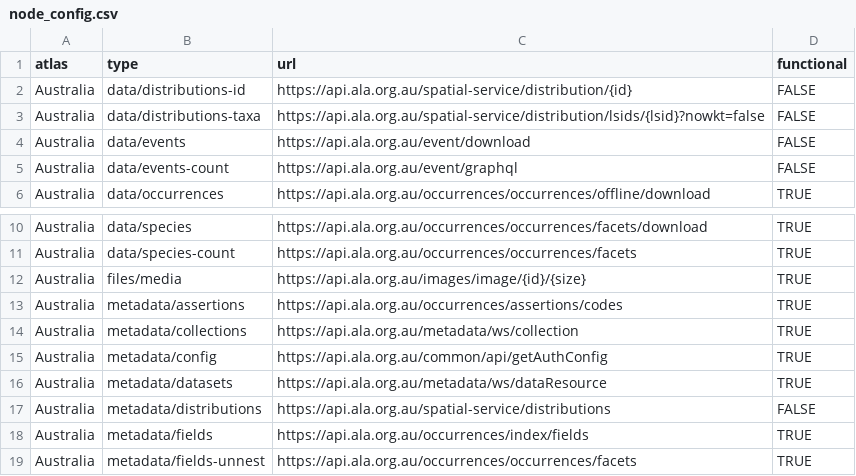
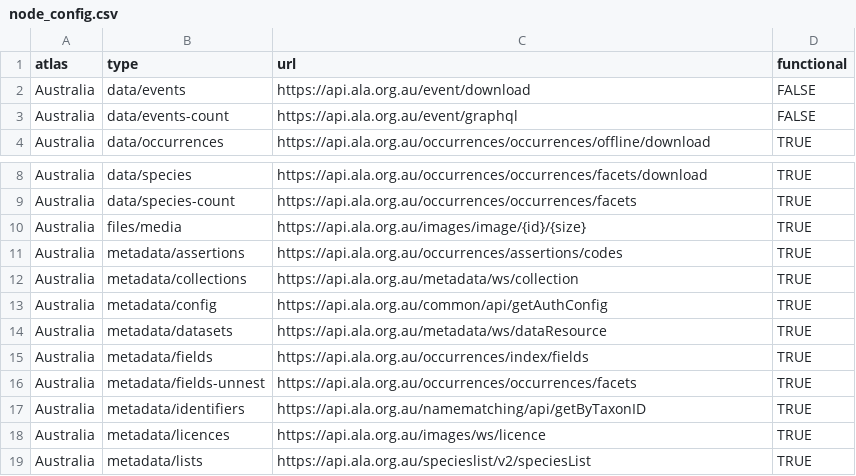
Before and after one commit to AtlasOfLivingAustralia/galah-R, a CSV file: data-raw/node_config.csv, drawn as a sheet; only a part is shown, gaps mark what is left out; the shorter side is filled out with more unchanged rows; the diff names each change by its address in the sheet, - before the commit and + after, or states it on an @@ line.

Commit message:
Remove 'distributions' code
This is non-functional anyway, but  never released because it was difficult to optimize given the API structure

```diff
--- a/data-raw/node_config.csv
+++ b/data-raw/node_config.csv
-row 2: Australia | data/distributions-id | https://api.ala.org.au/spatial-service/distribution/{id} | FALSE
-row 3: Australia | data/distributions-taxa | https://api.ala.org.au/spatial-service/distribution/lsids/{lsid}?nowkt=false | FALSE
-row 17: Australia | metadata/distributions | https://api.ala.org.au/spatial-service/distributions | FALSE
```
Also changed, not shown: 12 other files.
